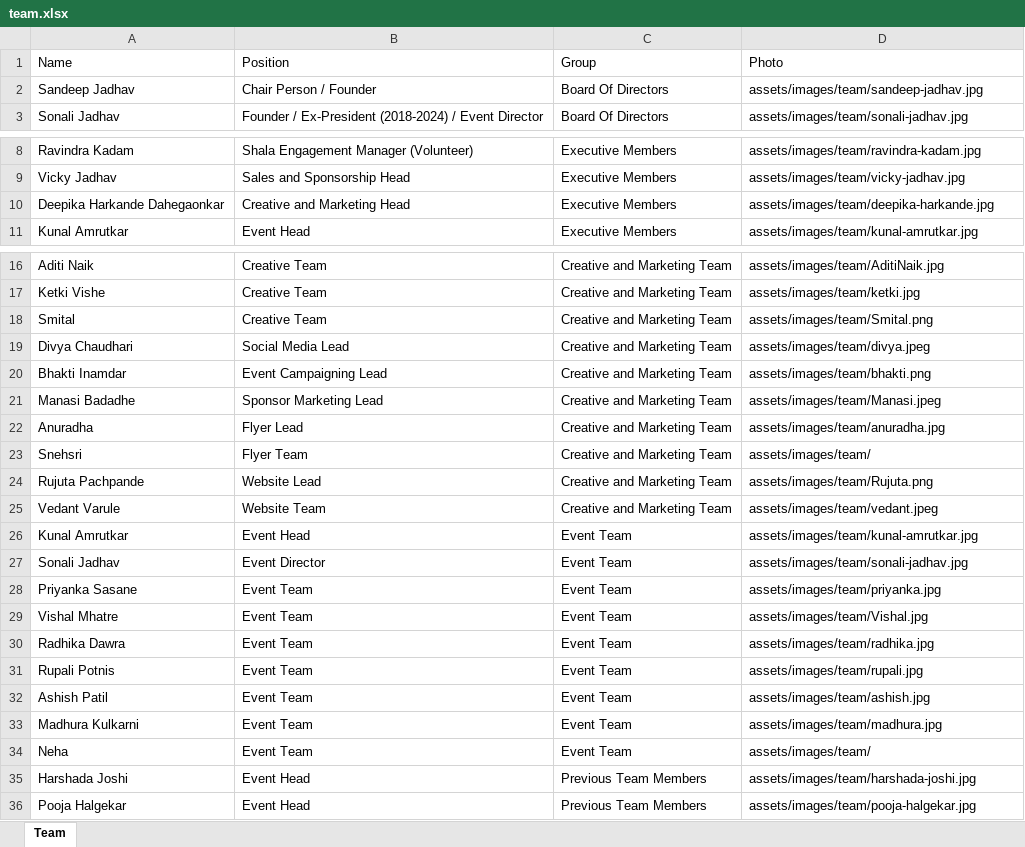
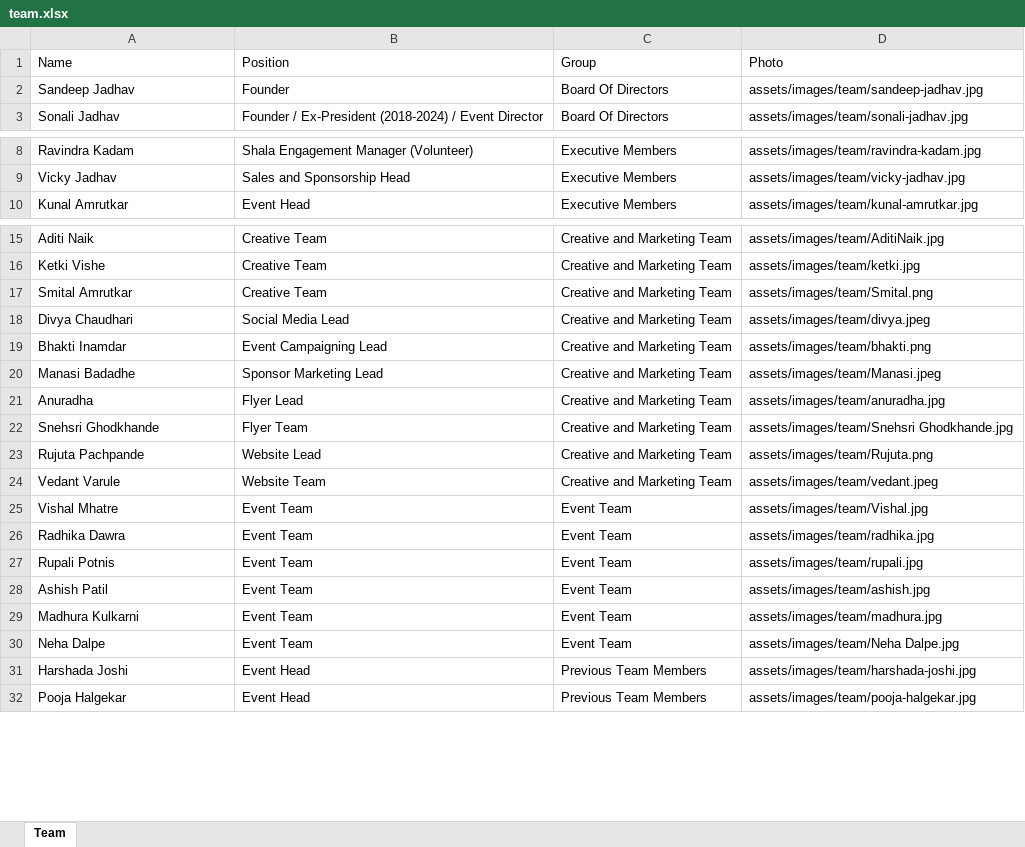
Before and after one commit to sankalpmarathimandal-debug/SankalpMarathiMandalWebsite, an Excel workbook: data/team.xlsx, sheet Team, drawn as a sheet; only a part is shown, gaps mark what is left out; values as stored, in another font and other column widths than the file's, no borders; removed rows and columns are numbered as before the commit, all else as after; the diff names each change by its address in the sheet, - before the commit and + after, or states it on an @@ line.

Commit message:
Team

```diff
--- a/data/team.xlsx (sheet Team)
+++ b/data/team.xlsx (sheet Team)
-B2 (Position): Chair Person / Founder
+B2 (Position): Founder
-row 10: Deepika Harkande Dahegaonkar | Creative and Marketing Head | Executive Members | assets/images/team/deepika-harkande.jpg
-A17 (Name): Smital
+A17 (Name): Smital Amrutkar
-A22 (Name): Snehsri
+A22 (Name): Snehsri Ghodkhande
-D22 (Photo): assets/images/team/
+D22 (Photo): assets/images/team/Snehsri Ghodkhande.jpg
-row 26: Kunal Amrutkar | Event Head | Event Team | assets/images/team/kunal-amrutkar.jpg
-row 27: Sonali Jadhav | Event Director | Event Team | assets/images/team/sonali-jadhav.jpg
-row 28: Priyanka Sasane | Event Team | Event Team | assets/images/team/priyanka.jpg
-A30 (Name): Neha
+A30 (Name): Neha Dalpe
-D30 (Photo): assets/images/team/
+D30 (Photo): assets/images/team/Neha Dalpe.jpg
```
Also changed, not shown: 3 other files.
